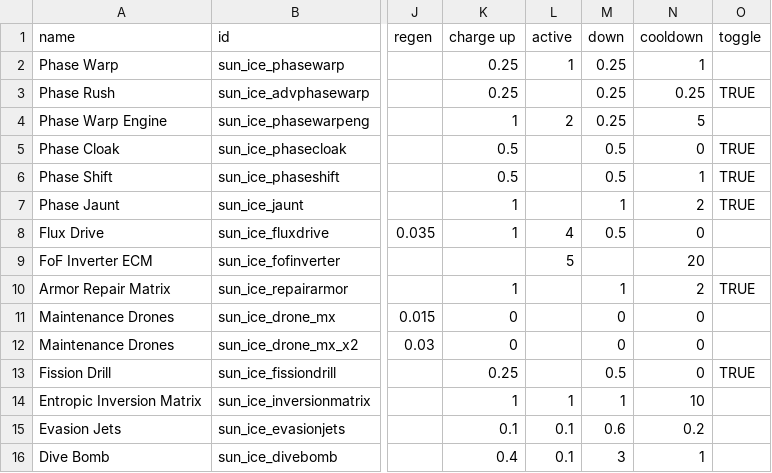
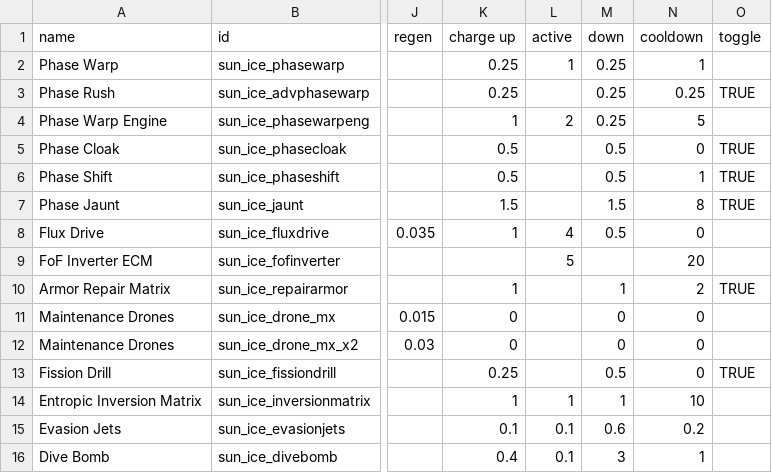
Before and after one commit to NateNBJ/IdoneusCitadelExiles, a CSV file: data/shipsystems/ship_systems.csv, drawn as a sheet; only a part is shown, gaps mark what is left out; the diff names each change by its address in the sheet, - before the commit and + after, or states it on an @@ line.

```diff
--- a/data/shipsystems/ship_systems.csv
+++ b/data/shipsystems/ship_systems.csv
-K7 (charge up): 1
+K7 (charge up): 1.5
-M7 (down): 1
+M7 (down): 1.5
-N7 (cooldown): 2
+N7 (cooldown): 8
```
Also changed, not shown: 5 other files.
